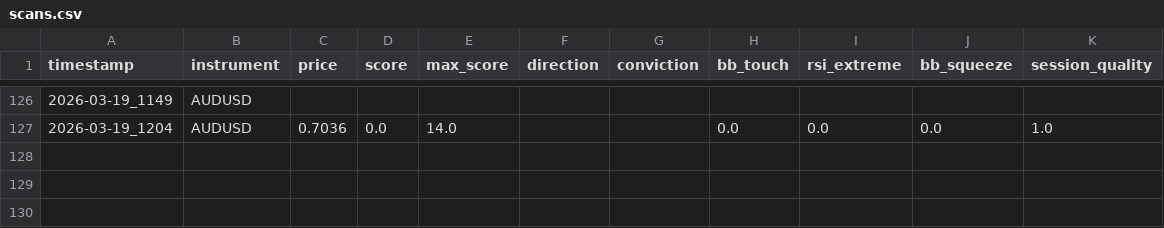
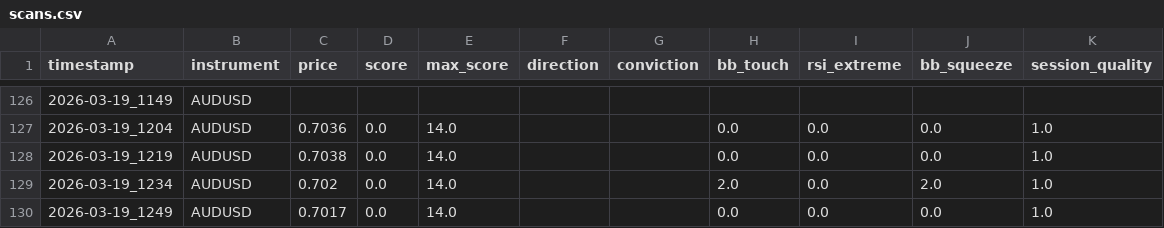
Before and after one commit to GeroWalther/openClawGoldTraderBot, a CSV file: journal/bb_bounce/scans.csv, drawn as a sheet; only a part is shown, gaps mark what is left out; the diff names each change by its address in the sheet, - before the commit and + after, or states it on an @@ line.

```diff
--- a/journal/bb_bounce/scans.csv
+++ b/journal/bb_bounce/scans.csv
+row 128: 2026-03-19_1219 | AUDUSD | 0.7038 | 0.0 | 14.0 |  |  | 0.0 | 0.0 | 0.0 | 1.0
+row 129: 2026-03-19_1234 | AUDUSD | 0.702 | 0.0 | 14.0 |  |  | 2.0 | 0.0 | 2.0 | 1.0
+row 130: 2026-03-19_1249 | AUDUSD | 0.7017 | 0.0 | 14.0 |  |  | 0.0 | 0.0 | 0.0 | 1.0
```
Also changed, not shown: journal/monitors/monitors.csv, journal/scalp/scans.csv, 24 other files.
